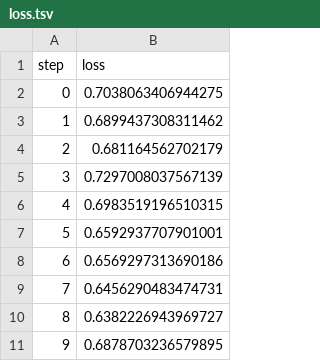
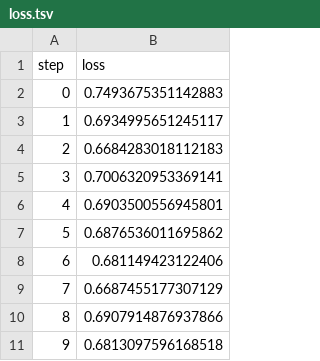
Before and after one commit to WilliamFreitas217/unicamp_mlops, a TSV file: dvclive/plots/metrics/eval/loss.tsv, drawn as a sheet.

```diff
--- a/dvclive/plots/metrics/eval/loss.tsv
+++ b/dvclive/plots/metrics/eval/loss.tsv
@@ -1,11 +1,11 @@
 step	loss
-0	0.7038063406944275
-1	0.6899437308311462
-2	0.681164562702179
-3	0.7297008037567139
-4	0.6983519196510315
-5	0.6592937707901001
-6	0.6569297313690186
-7	0.6456290483474731
-8	0.6382226943969727
-9	0.6878703236579895
+0	0.7493675351142883
+1	0.6934995651245117
+2	0.6684283018112183
+3	0.7006320953369141
+4	0.6903500556945801
+5	0.6876536011695862
+6	0.681149423122406
+7	0.6687455177307129
+8	0.6907914876937866
+9	0.6813097596168518
```
Also changed, not shown: dvclive/plots/metrics/train/accuracy.tsv, dvclive/plots/metrics/train/loss.tsv, 4 other files.
